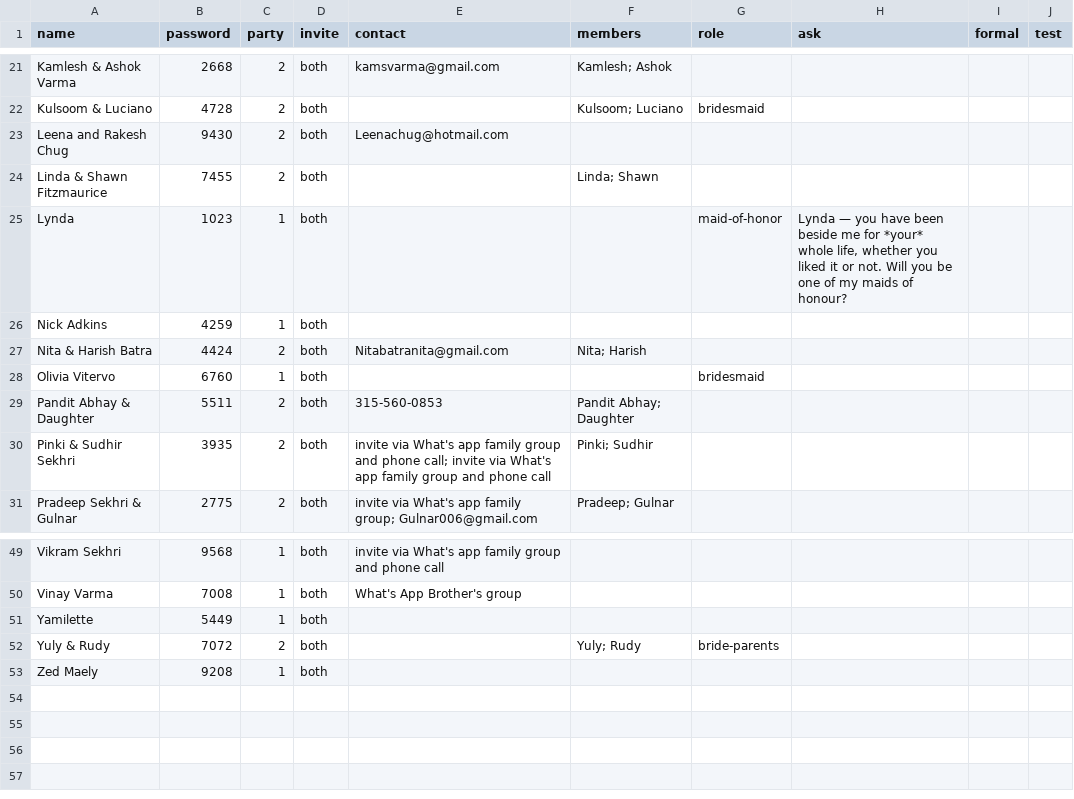
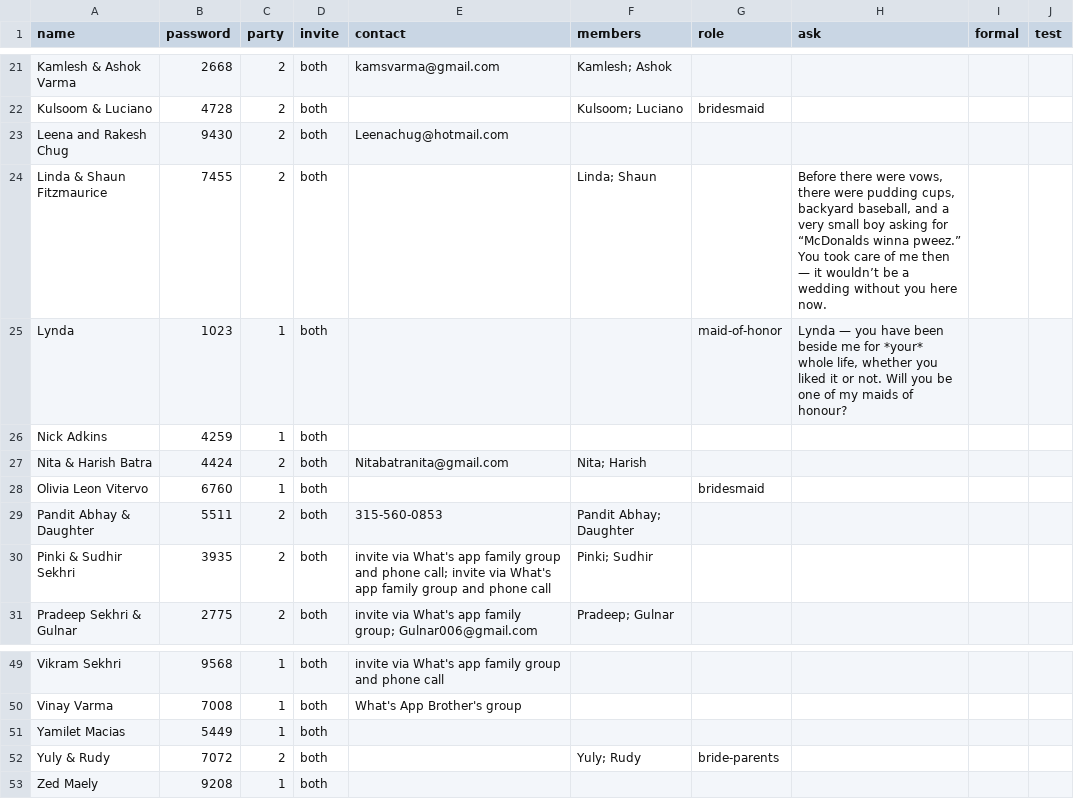
Before and after one commit to comeupdream/wedding, a CSV file: guests.csv, drawn as a sheet; only a part is shown, gaps mark what is left out.

```diff
--- a/guests.csv
+++ b/guests.csv
@@ -23,3 +23,3 @@ Kulsoom & Luciano,4728,2,both,,Kulsoom; Luciano,bridesmaid,,,
 Leena and Rakesh Chug,9430,2,both,Leenachug@hotmail.com,,,,,
-Linda & Shawn Fitzmaurice,7455,2,both,,Linda; Shawn,,,,
+Linda & Shaun Fitzmaurice,7455,2,both,,Linda; Shaun,,"Before there were vows, there were pudding cups, backyard baseball, and a very small boy asking for “McDonalds winna pweez.” You took care of me then — it wouldn’t be a wedding without you here now.",,
 Lynda,1023,1,both,,,maid-of-honor,"Lynda — you have been beside me for *your* whole life, whether you liked it or not. Will you be one of my maids of honour?",,
@@ -27,3 +27,3 @@ Nick Adkins,4259,1,both,,,,,,
 Nita & Harish Batra,4424,2,both,Nitabatranita@gmail.com,Nita; Harish,,,,
-Olivia Vitervo,6760,1,both,,,bridesmaid,,,
+Olivia Leon Vitervo,6760,1,both,,,bridesmaid,,,
 Pandit Abhay & Daughter,5511,2,both,315-560-0853,Pandit Abhay; Daughter,,,,
@@ -50,3 +50,3 @@ Vikram Sekhri,9568,1,both,invite via What's app family group and phone call,,,,,
 Vinay Varma,7008,1,both,What's App Brother's group,,,,,
-Yamilette,5449,1,both,,,,,,
+Yamilet Macias,5449,1,both,,,,,,
 Yuly & Rudy,7072,2,both,,Yuly; Rudy,bride-parents,,,
```
Also changed, not shown: 6 other files.
